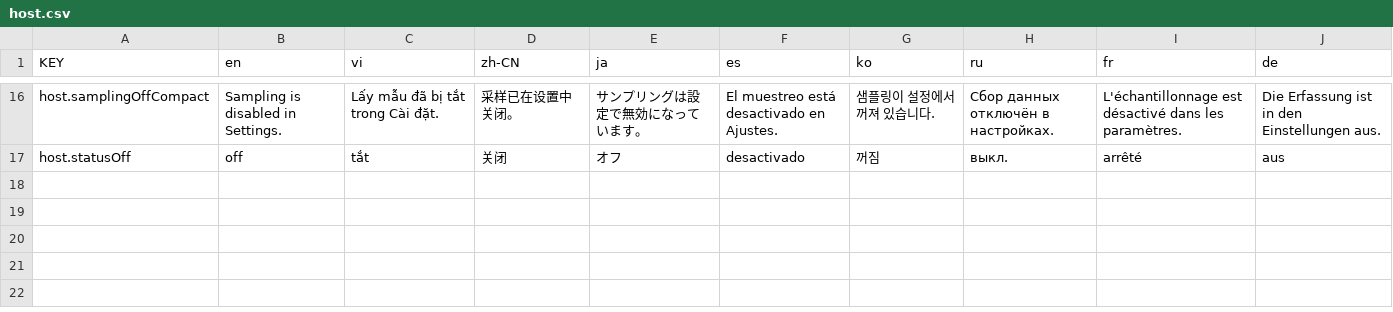
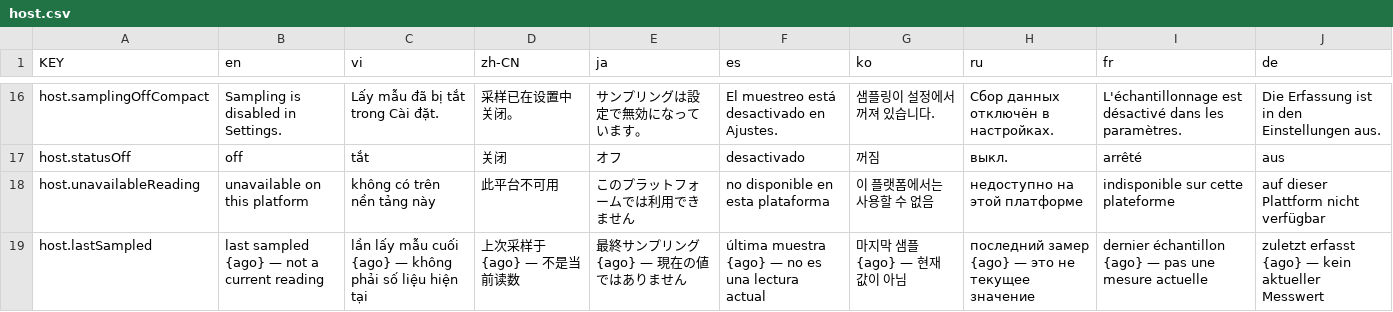
Before and after one commit to NamesMT/home-hosted, a CSV file: uis/stock/i18n/sheets/host.csv, drawn as a sheet; only a part is shown, gaps mark what is left out.

```diff
--- a/uis/stock/i18n/sheets/host.csv
+++ b/uis/stock/i18n/sheets/host.csv
@@ -17 +17,3 @@ host.samplingOffCompact,Sampling is disabled in Settings.,Lấy mẫu đã bị
 host.statusOff,off,tắt,关闭,オフ,desactivado,꺼짐,выкл.,arrêté,aus
+host.unavailableReading,"unavailable on this platform","không có trên nền tảng này","此平台不可用","このプラットフォームでは利用できません","no disponible en esta plataforma","이 플랫폼에서는 사용할 수 없음","недоступно на этой платформе","indisponible sur cette plateforme","auf dieser Plattform nicht verfügbar"
+host.lastSampled,"last sampled {ago} — not a current reading","lần lấy mẫu cuối {ago} — không phải số liệu hiện tại","上次采样于 {ago} — 不是当前读数","最終サンプリング {ago} — 現在の値ではありません","última muestra {ago} — no es una lectura actual","마지막 샘플 {ago} — 현재 값이 아님","последний замер {ago} — это не текущее значение","dernier échantillon {ago} — pas une mesure actuelle","zuletzt erfasst {ago} — kein aktueller Messwert"
```
Also changed, not shown: 8 other files.
